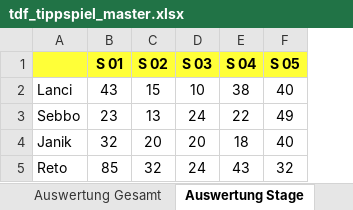
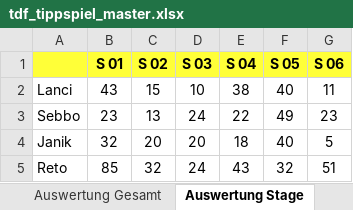
Before and after one commit to mongoimmsen98-cpu/TdF2026.github.io, an Excel workbook: tdf_tippspiel_master.xlsx, sheet Auswertung Stage, drawn as a sheet; values as stored, in another font and other column widths than the file's, no borders; the diff names each change by its address in the sheet, - before the commit and + after, or states it on an @@ line.

```diff
--- a/tdf_tippspiel_master.xlsx (sheet Auswertung Stage)
+++ b/tdf_tippspiel_master.xlsx (sheet Auswertung Stage)
+column G (S 06), rows 2-5: 11 | 23 | 5 | 51
```
Also changed, not shown: sheet Ergebnisse_Roh, sheet Spieler_Teams, sheet Startlist2026, sheet Auswertung Gesamt, other sheet tabs.
